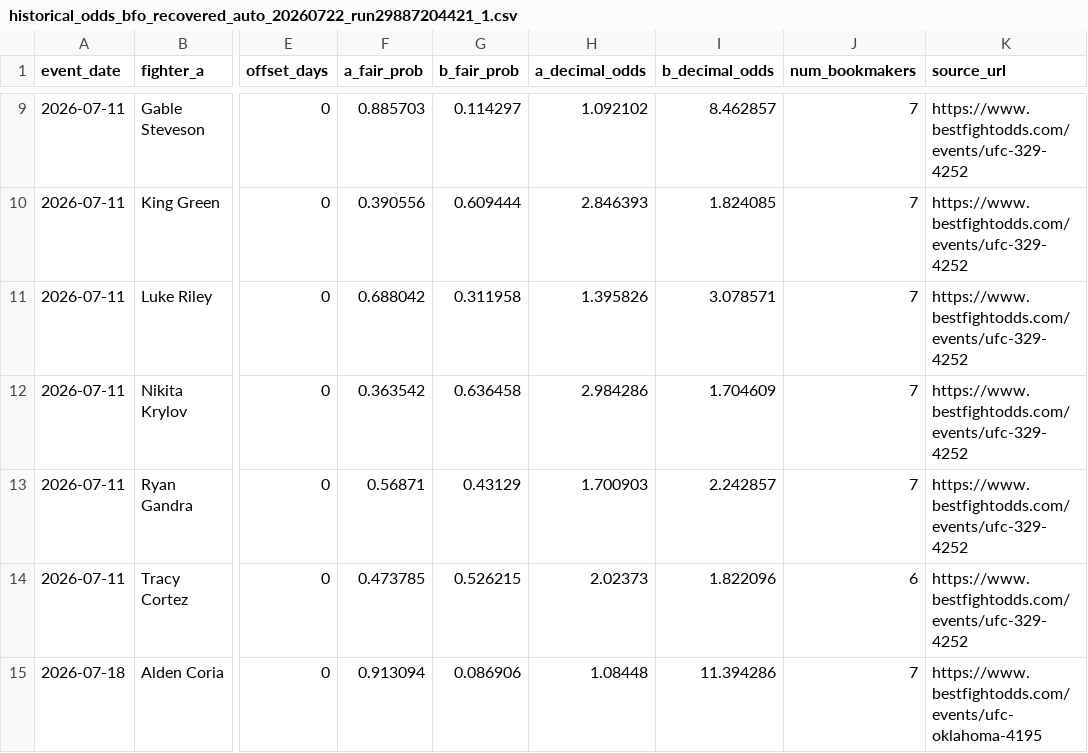
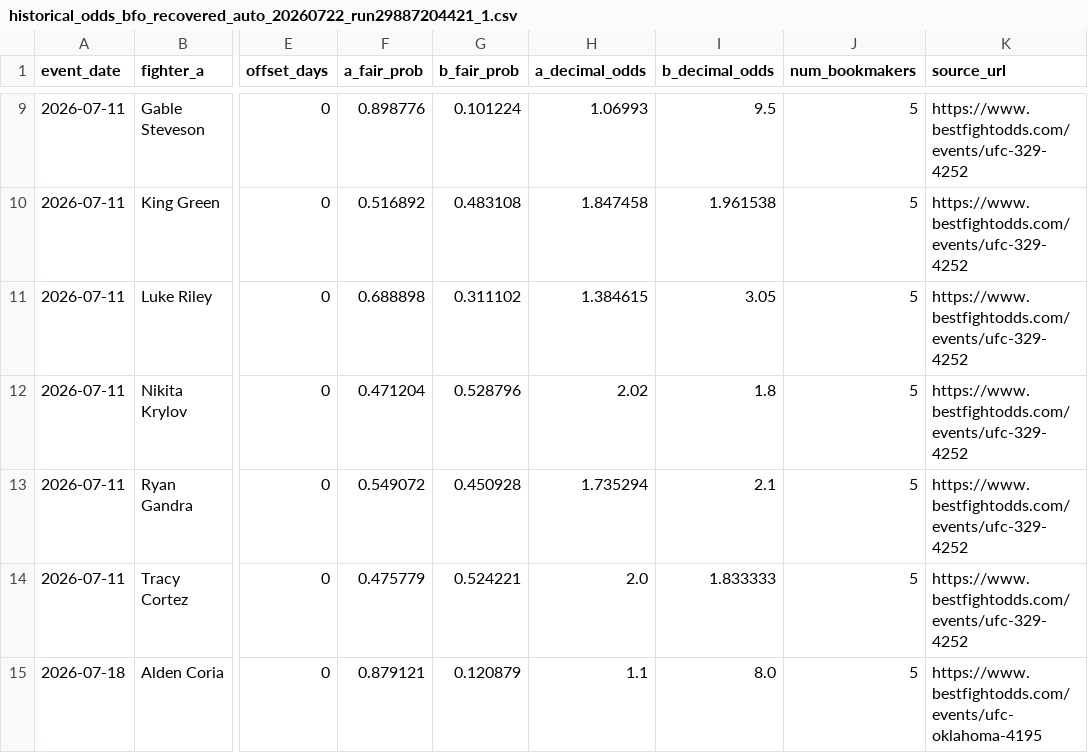
Before and after one commit to nfgems/ufc-betting-bot, a CSV file: data/raw/historical_odds/historical_odds_bfo_recovered_auto_20260722_run29887204421_1.csv, drawn as a sheet; only a part is shown, gaps mark what is left out; the diff covers the shown part only; the diff names each change by its address in the sheet, - before the commit and + after, or states it on an @@ line.

```diff
--- a/data/raw/historical_odds/historical_odds_bfo_recovered_auto_20260722_run29887204421_1.csv
+++ b/data/raw/historical_odds/historical_odds_bfo_recovered_auto_20260722_run29887204421_1.csv
-F9 (a_fair_prob): 0.885703
+F9 (a_fair_prob): 0.898776
-G9 (b_fair_prob): 0.114297
+G9 (b_fair_prob): 0.101224
-H9 (a_decimal_odds): 1.092102
+H9 (a_decimal_odds): 1.06993
-I9 (b_decimal_odds): 8.462857
+I9 (b_decimal_odds): 9.5
-J9:J13 (num_bookmakers): 7
+J9:J13 (num_bookmakers): 5
-F10 (a_fair_prob): 0.390556
+F10 (a_fair_prob): 0.516892
-G10 (b_fair_prob): 0.609444
+G10 (b_fair_prob): 0.483108
-H10 (a_decimal_odds): 2.846393
+H10 (a_decimal_odds): 1.847458
-I10 (b_decimal_odds): 1.824085
+I10 (b_decimal_odds): 1.961538
-F11 (a_fair_prob): 0.688042
+F11 (a_fair_prob): 0.688898
-G11 (b_fair_prob): 0.311958
+G11 (b_fair_prob): 0.311102
-H11 (a_decimal_odds): 1.395826
+H11 (a_decimal_odds): 1.384615
-I11 (b_decimal_odds): 3.078571
+I11 (b_decimal_odds): 3.05
-F12 (a_fair_prob): 0.363542
+F12 (a_fair_prob): 0.471204
-G12 (b_fair_prob): 0.636458
+G12 (b_fair_prob): 0.528796
-H12 (a_decimal_odds): 2.984286
+H12 (a_decimal_odds): 2.02
-I12 (b_decimal_odds): 1.704609
+I12 (b_decimal_odds): 1.8
-F13 (a_fair_prob): 0.56871
+F13 (a_fair_prob): 0.549072
-G13 (b_fair_prob): 0.43129
+G13 (b_fair_prob): 0.450928
-H13 (a_decimal_odds): 1.700903
+H13 (a_decimal_odds): 1.735294
-I13 (b_decimal_odds): 2.242857
+I13 (b_decimal_odds): 2.1
-F14 (a_fair_prob): 0.473785
+F14 (a_fair_prob): 0.475779
-G14 (b_fair_prob): 0.526215
+G14 (b_fair_prob): 0.524221
-H14 (a_decimal_odds): 2.02373
+H14 (a_decimal_odds): 2.0
-I14 (b_decimal_odds): 1.822096
+I14 (b_decimal_odds): 1.833333
-J14 (num_bookmakers): 6
+J14 (num_bookmakers): 5
-F15 (a_fair_prob): 0.913094
+F15 (a_fair_prob): 0.879121
-G15 (b_fair_prob): 0.086906
+G15 (b_fair_prob): 0.120879
-H15 (a_decimal_odds): 1.08448
+H15 (a_decimal_odds): 1.1
-I15 (b_decimal_odds): 11.394286
+I15 (b_decimal_odds): 8.0
-J15 (num_bookmakers): 7
+J15 (num_bookmakers): 5
```
Also changed, not shown: 75 edited cells elsewhere in this file, data/raw/historical_odds/historical_odds_bfo_recovered_20260319.csv, data/raw/historical_odds/historical_odds_bfo_recovered_20260529_fullfit_gap.csv, 38 other files.
